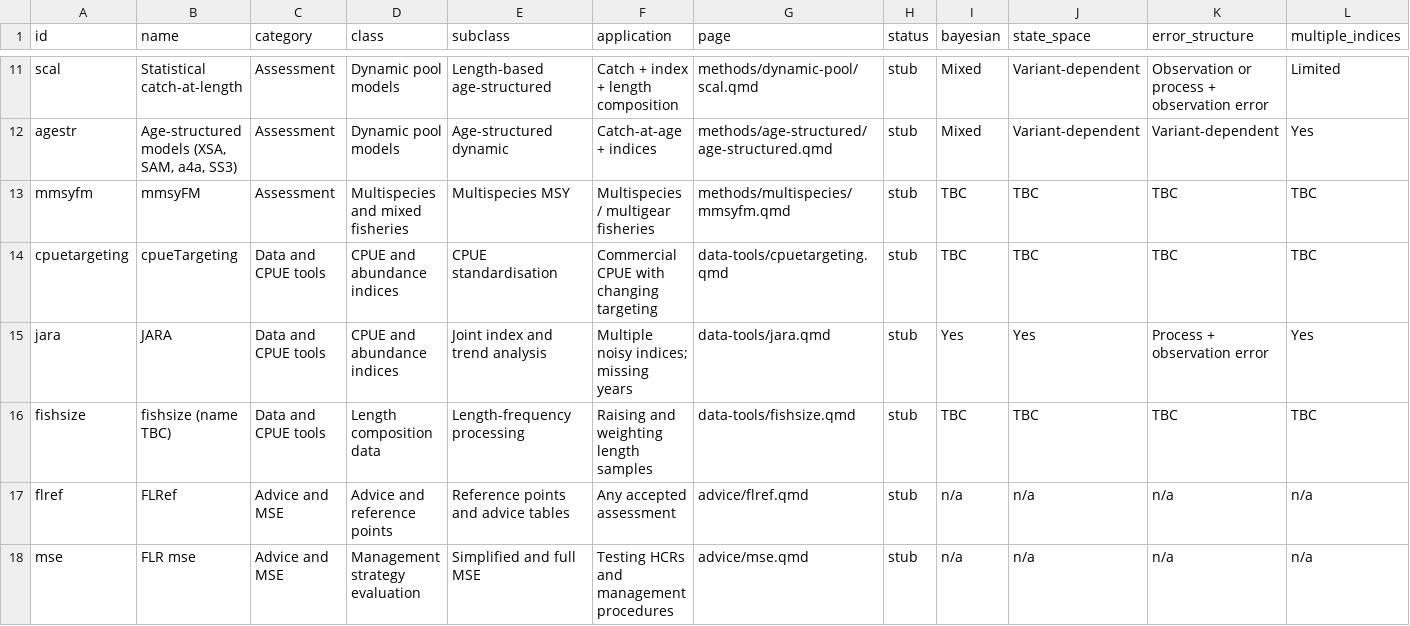
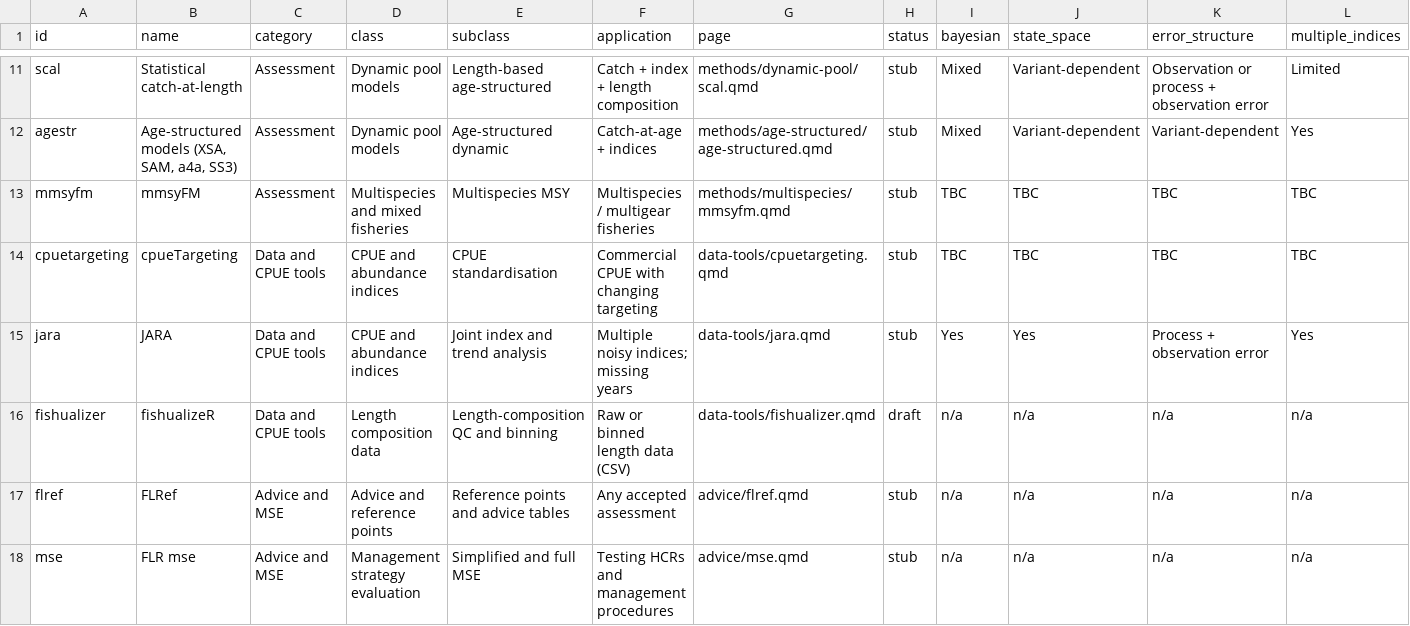
Before and after one commit to Henning-Winker/nfifm-toolbox, a CSV file: data/methods.csv, drawn as a sheet; only a part is shown, gaps mark what is left out; removed rows and columns are numbered as before the commit, all else as after; rows hold the shown columns only; the diff names each change by its address in the sheet, - before the commit and + after, or states it on an @@ line.

```diff
--- a/data/methods.csv
+++ b/data/methods.csv
-row 16: fishsize | fishsize (name TBC) | Data and CPUE tools | Length composition data | Length-frequency processing | Raising and weighting length samples | data-tools/fishsize.qmd | stub | TBC | TBC | TBC | TBC
+row 16: fishualizer | fishualizeR | Data and CPUE tools | Length composition data | Length-composition QC and binning | Raw or binned length data (CSV) | data-tools/fishualizer.qmd | draft | n/a | n/a | n/a | n/a
```
Also changed, not shown: 6 other files.
